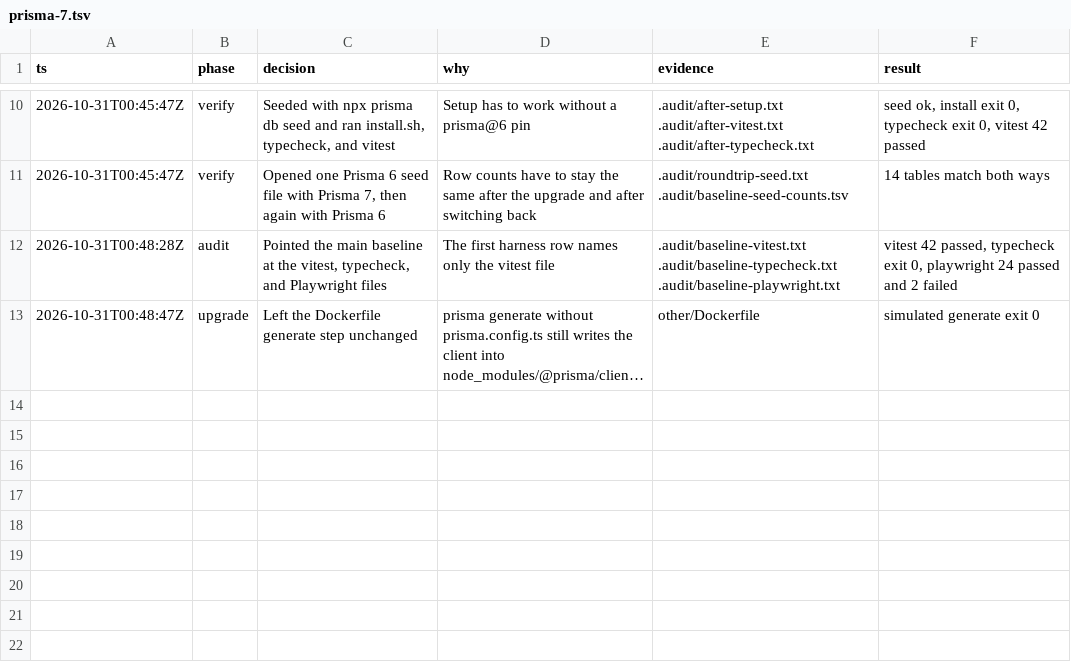
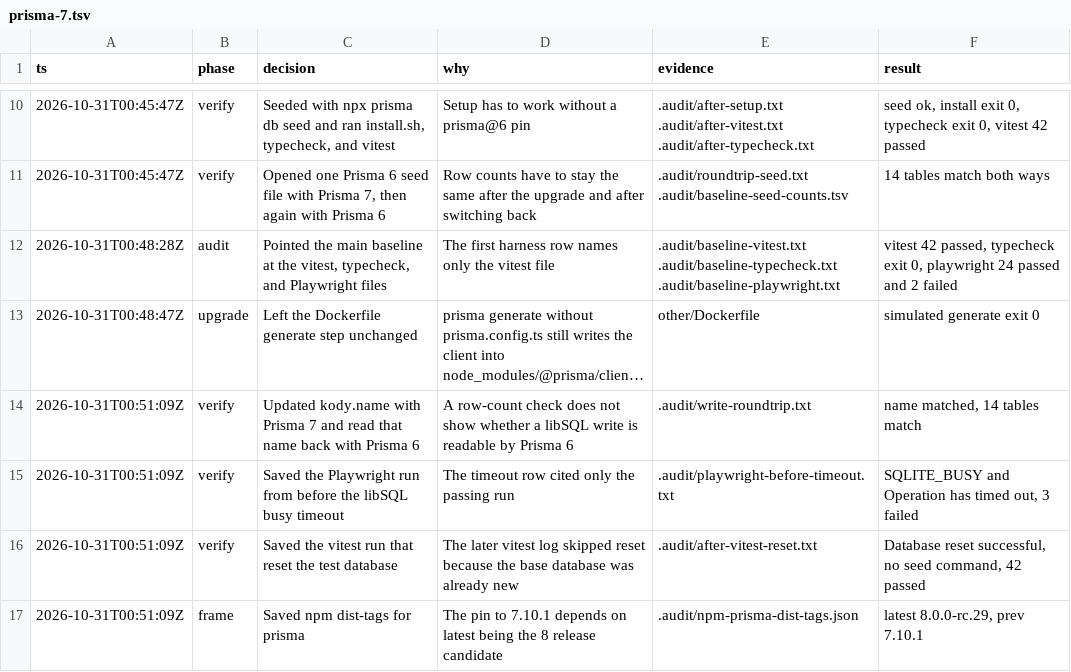
Before and after one commit to nishilfaldu/epic-stack, a TSV file: .audit/prisma-7.tsv, drawn as a sheet; only a part is shown, gaps mark what is left out; long unchanged cells end in …; the diff names each change by its address in the sheet, - before the commit and + after, or states it on an @@ line.

```diff
--- a/.audit/prisma-7.tsv
+++ b/.audit/prisma-7.tsv
+row 14: 2026-10-31T00:51:09Z | verify | Updated kody.name with Prisma 7 and read that name back with Prisma 6 | A row-count check does not show whether a libSQL write is readable by Prisma 6 | .audit/write-roundtrip.txt | name matched, 14 tables match
+row 15: 2026-10-31T00:51:09Z | verify | Saved the Playwright run from before the libSQL busy timeout | The timeout row cited only the passing run | .audit/playwright-before-timeout.txt | SQLITE_BUSY and Operation has timed out, 3 failed
+row 16: 2026-10-31T00:51:09Z | verify | Saved the vitest run that reset the test database | The later vitest log skipped reset because the base database was already new | .audit/after-vitest-reset.txt | Database reset successful, no seed command, 42 passed
+row 17: 2026-10-31T00:51:09Z | frame | Saved npm dist-tags for prisma | The pin to 7.10.1 depends on latest being the 8 release candidate | .audit/npm-prisma-dist-tags.json | latest 8.0.0-rc.29, prev 7.10.1
```
Also changed, not shown: 4 other files.
